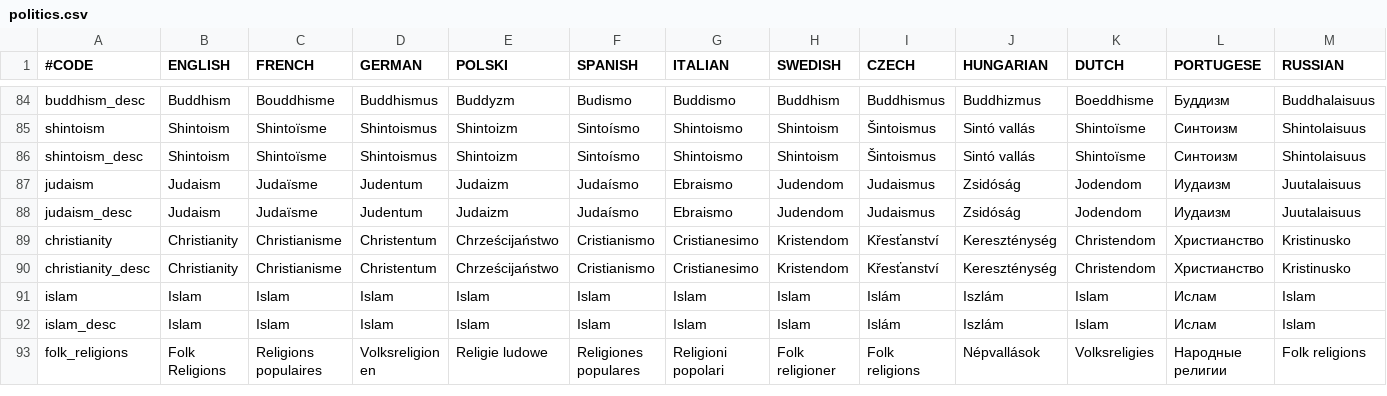
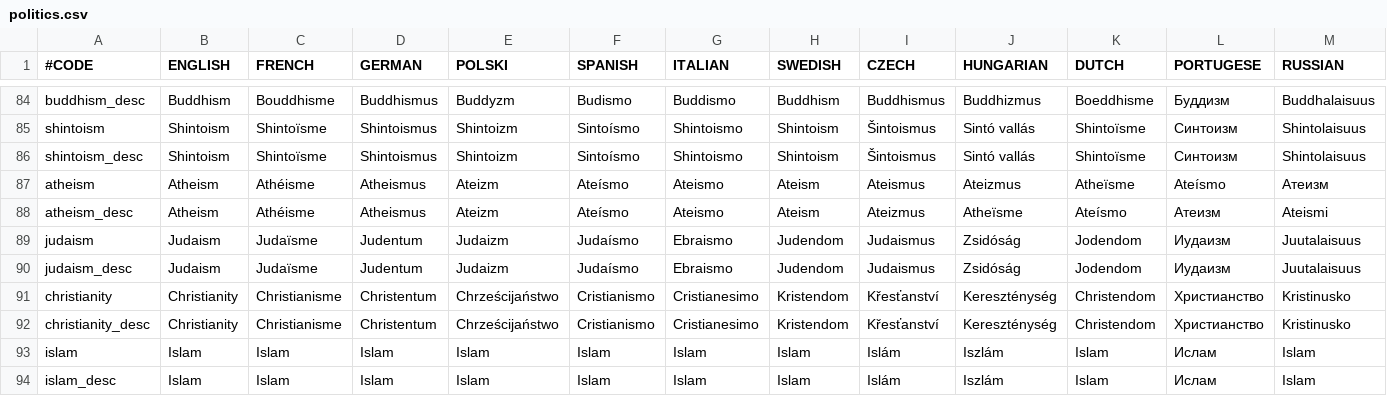
Before and after one commit to elebras1/Projet-Guerre-Froide, a CSV file: assets/localisation/politics.csv, drawn as a sheet; only a part is shown, gaps mark what is left out; the shorter side is filled out with more unchanged rows; rows hold the shown columns only; the diff names each change by its address in the sheet, - before the commit and + after, or states it on an @@ line.

Commit message:
fix : show localisation of mapmode
Replace id mapmode by the localisation + replace atheism_religion by atheism in all json file

```diff
--- a/assets/localisation/politics.csv
+++ b/assets/localisation/politics.csv
+row 87: atheism | Atheism | Athéisme | Atheismus | Ateizm | Ateísmo | Ateismo | Ateism | Ateismus | Ateizmus | Atheïsme | Ateísmo | Атеизм
+row 88: atheism_desc | Atheism | Athéisme | Atheismus | Ateizm | Ateísmo | Ateismo | Ateism | Ateizmus | Atheïsme | Ateísmo | Атеизм | Ateismi
```
Also changed, not shown: 3 other files.
